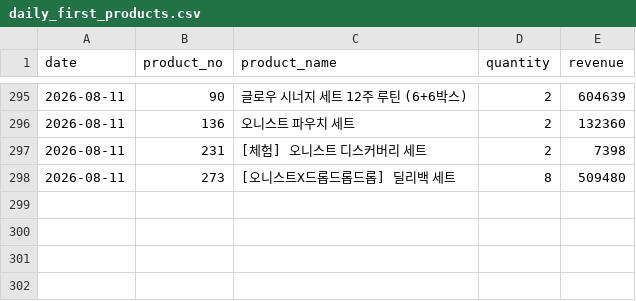
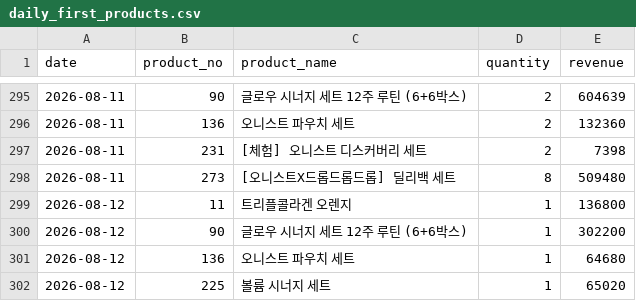
Before and after one commit to kaioh1010/cafe24-tracker, a CSV file: data/daily_first_products.csv, drawn as a sheet; only a part is shown, gaps mark what is left out; the diff names each change by its address in the sheet, - before the commit and + after, or states it on an @@ line.

```diff
--- a/data/daily_first_products.csv
+++ b/data/daily_first_products.csv
+row 299: 2026-08-12 | 11 | 트리플콜라겐 오렌지 | 1 | 136800
+row 300: 2026-08-12 | 90 | 글로우 시너지 세트 12주 루틴 (6+6박스) | 1 | 302200
+row 301: 2026-08-12 | 136 | 오니스트 파우치 세트 | 1 | 64680
+row 302: 2026-08-12 | 225 | 볼륨 시너지 세트 | 1 | 65020
```
Also changed, not shown: data/daily_sales.csv, data/daily_summary.csv.
